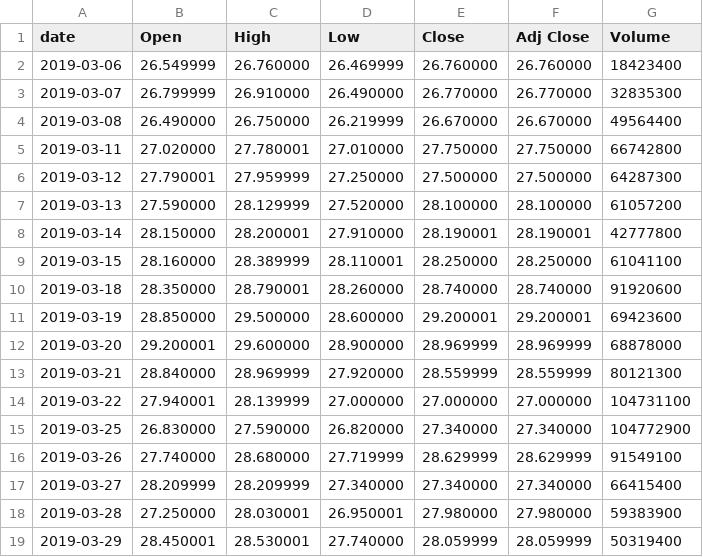
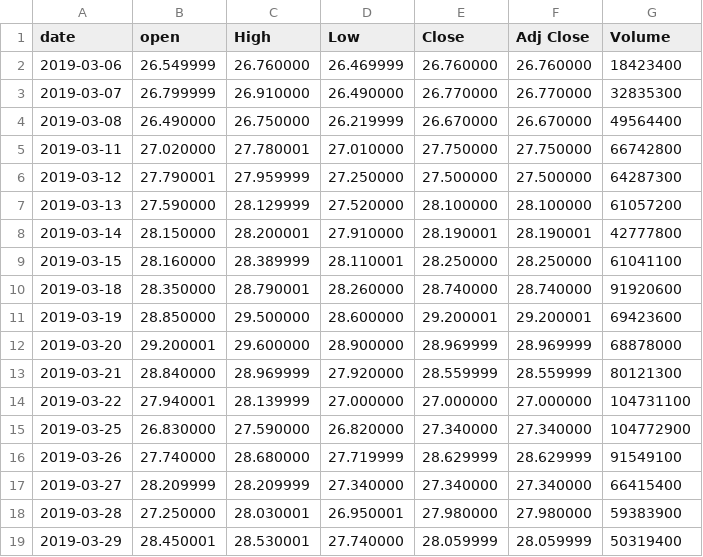
Before and after one commit to fertft1/Working, a CSV file: testando_d3/petr4.csv, drawn as a sheet.

```diff
--- a/testando_d3/petr4.csv
+++ b/testando_d3/petr4.csv
@@ -1,2 +1,2 @@
-date,Open,High,Low,Close,Adj Close,Volume
+date,open,High,Low,Close,Adj Close,Volume
 2019-03-06,26.549999,26.760000,26.469999,26.760000,26.760000,18423400
```
Also changed, not shown: 3 other files.
